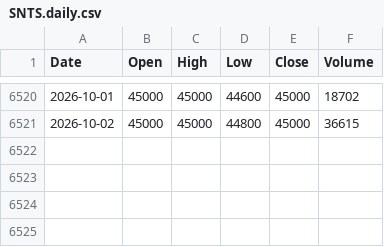
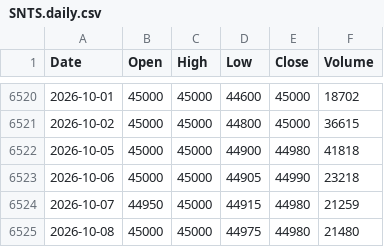
Before and after one commit to ahouignan/datab, a CSV file: data/SNTS/SNTS.daily.csv, drawn as a sheet; only a part is shown, gaps mark what is left out.

Commit message:
chore(data): update BRVM data 2026-10-08

```diff
--- a/data/SNTS/SNTS.daily.csv
+++ b/data/SNTS/SNTS.daily.csv
@@ -6521 +6521,5 @@ Date,Open,High,Low,Close,Volume
 2026-10-02,45000,45000,44800,45000,36615
+2026-10-05,45000,45000,44900,44980,41818
+2026-10-06,45000,45000,44905,44990,23218
+2026-10-07,44950,45000,44915,44980,21259
+2026-10-08,45000,45000,44975,44980,21480
```
Also changed, not shown: data/BOAC/BOAC.daily.csv, data/NSBC/NSBC.daily.csv, 43 other files.
